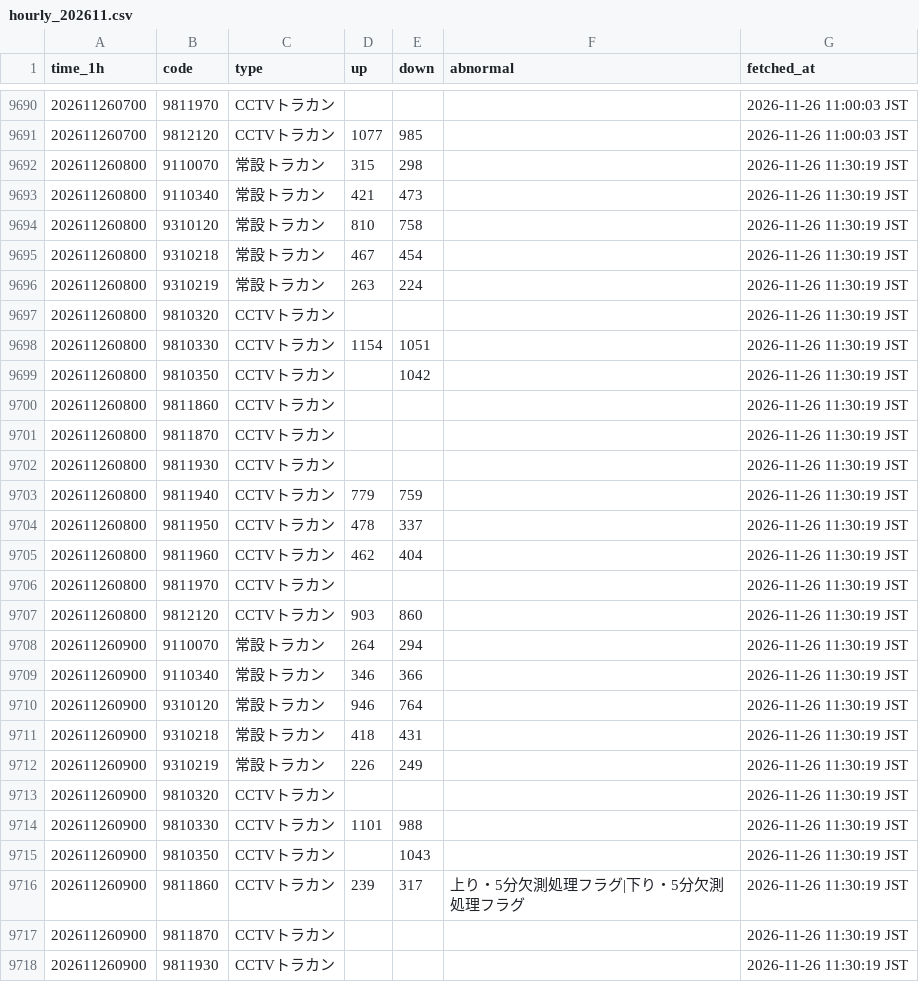
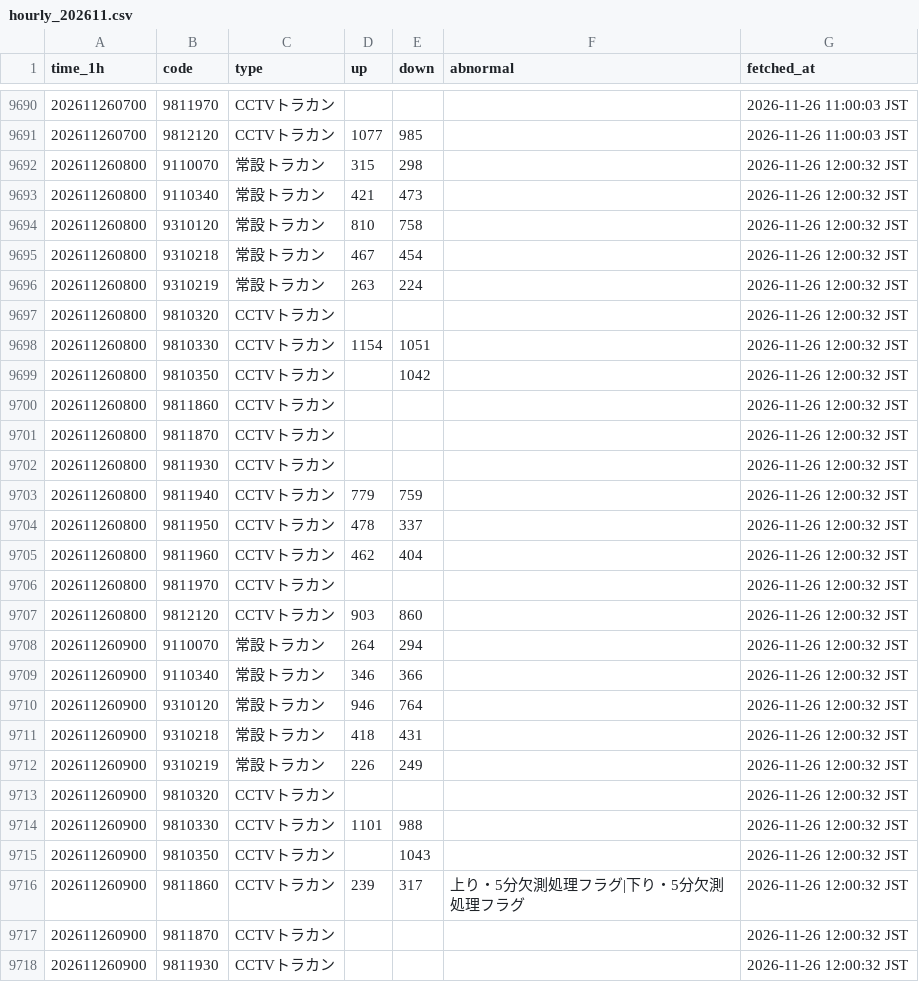
Before and after one commit to morimite2001/kagoshima-traffic-twin2026, a CSV file: history/hourly_202611.csv, drawn as a sheet; only a part is shown, gaps mark what is left out; the diff covers the shown part only.

```diff
--- a/history/hourly_202611.csv
+++ b/history/hourly_202611.csv
@@ -9691,28 +9691,28 @@
 202611260700,9812120,CCTVトラカン,1077,985,,2026-11-26 11:00:03 JST
-202611260800,9110070,常設トラカン,315,298,,2026-11-26 11:30:19 JST
-202611260800,9110340,常設トラカン,421,473,,2026-11-26 11:30:19 JST
-202611260800,9310120,常設トラカン,810,758,,2026-11-26 11:30:19 JST
-202611260800,9310218,常設トラカン,467,454,,2026-11-26 11:30:19 JST
-202611260800,9310219,常設トラカン,263,224,,2026-11-26 11:30:19 JST
-202611260800,9810320,CCTVトラカン,,,,2026-11-26 11:30:19 JST
-202611260800,9810330,CCTVトラカン,1154,1051,,2026-11-26 11:30:19 JST
-202611260800,9810350,CCTVトラカン,,1042,,2026-11-26 11:30:19 JST
-202611260800,9811860,CCTVトラカン,,,,2026-11-26 11:30:19 JST
-202611260800,9811870,CCTVトラカン,,,,2026-11-26 11:30:19 JST
-202611260800,9811930,CCTVトラカン,,,,2026-11-26 11:30:19 JST
-202611260800,9811940,CCTVトラカン,779,759,,2026-11-26 11:30:19 JST
-202611260800,9811950,CCTVトラカン,478,337,,2026-11-26 11:30:19 JST
-202611260800,9811960,CCTVトラカン,462,404,,2026-11-26 11:30:19 JST
-202611260800,9811970,CCTVトラカン,,,,2026-11-26 11:30:19 JST
-202611260800,9812120,CCTVトラカン,903,860,,2026-11-26 11:30:19 JST
-202611260900,9110070,常設トラカン,264,294,,2026-11-26 11:30:19 JST
-202611260900,9110340,常設トラカン,346,366,,2026-11-26 11:30:19 JST
-202611260900,9310120,常設トラカン,946,764,,2026-11-26 11:30:19 JST
-202611260900,9310218,常設トラカン,418,431,,2026-11-26 11:30:19 JST
-202611260900,9310219,常設トラカン,226,249,,2026-11-26 11:30:19 JST
-202611260900,9810320,CCTVトラカン,,,,2026-11-26 11:30:19 JST
-202611260900,9810330,CCTVトラカン,1101,988,,2026-11-26 11:30:19 JST
-202611260900,9810350,CCTVトラカン,,1043,,2026-11-26 11:30:19 JST
-202611260900,9811860,CCTVトラカン,239,317,上り・5分欠測処理フラグ|下り・5分欠測処理フラグ,2026-11-26 11:30:19 JST
-202611260900,9811870,CCTVトラカン,,,,2026-11-26 11:30:19 JST
-202611260900,9811930,CCTVトラカン,,,,2026-11-26 11:30:19 JST
+202611260800,9110070,常設トラカン,315,298,,2026-11-26 12:00:32 JST
+202611260800,9110340,常設トラカン,421,473,,2026-11-26 12:00:32 JST
+202611260800,9310120,常設トラカン,810,758,,2026-11-26 12:00:32 JST
+202611260800,9310218,常設トラカン,467,454,,2026-11-26 12:00:32 JST
+202611260800,9310219,常設トラカン,263,224,,2026-11-26 12:00:32 JST
+202611260800,9810320,CCTVトラカン,,,,2026-11-26 12:00:32 JST
+202611260800,9810330,CCTVトラカン,1154,1051,,2026-11-26 12:00:32 JST
+202611260800,9810350,CCTVトラカン,,1042,,2026-11-26 12:00:32 JST
+202611260800,9811860,CCTVトラカン,,,,2026-11-26 12:00:32 JST
+202611260800,9811870,CCTVトラカン,,,,2026-11-26 12:00:32 JST
+202611260800,9811930,CCTVトラカン,,,,2026-11-26 12:00:32 JST
+202611260800,9811940,CCTVトラカン,779,759,,2026-11-26 12:00:32 JST
+202611260800,9811950,CCTVトラカン,478,337,,2026-11-26 12:00:32 JST
+202611260800,9811960,CCTVトラカン,462,404,,2026-11-26 12:00:32 JST
+202611260800,9811970,CCTVトラカン,,,,2026-11-26 12:00:32 JST
+202611260800,9812120,CCTVトラカン,903,860,,2026-11-26 12:00:32 JST
+202611260900,9110070,常設トラカン,264,294,,2026-11-26 12:00:32 JST
+202611260900,9110340,常設トラカン,346,366,,2026-11-26 12:00:32 JST
+202611260900,9310120,常設トラカン,946,764,,2026-11-26 12:00:32 JST
+202611260900,9310218,常設トラカン,418,431,,2026-11-26 12:00:32 JST
+202611260900,9310219,常設トラカン,226,249,,2026-11-26 12:00:32 JST
+202611260900,9810320,CCTVトラカン,,,,2026-11-26 12:00:32 JST
+202611260900,9810330,CCTVトラカン,1101,988,,2026-11-26 12:00:32 JST
+202611260900,9810350,CCTVトラカン,,1043,,2026-11-26 12:00:32 JST
+202611260900,9811860,CCTVトラカン,239,317,上り・5分欠測処理フラグ|下り・5分欠測処理フラグ,2026-11-26 12:00:32 JST
+202611260900,9811870,CCTVトラカン,,,,2026-11-26 12:00:32 JST
+202611260900,9811930,CCTVトラカン,,,,2026-11-26 12:00:32 JST
```
Also changed, not shown: 21 edited cells elsewhere in this file, 4 other files.
